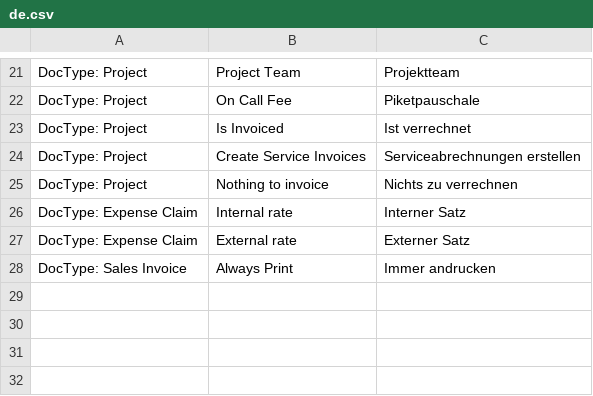
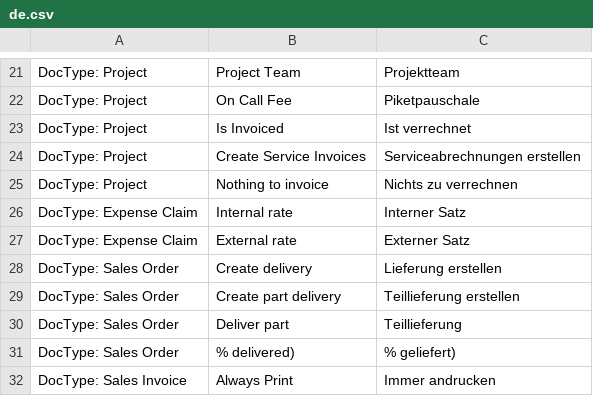
Before and after one commit to Innomat-Automation/erpnext-app, a CSV file: innomat/translations/de.csv, drawn as a sheet; only a part is shown, gaps mark what is left out.

Commit message:
part deliveries

```diff
--- a/innomat/translations/de.csv
+++ b/innomat/translations/de.csv
@@ -27,2 +27,6 @@ DocType: Expense Claim,Internal rate,Interner Satz
 DocType: Expense Claim,External rate,Externer Satz
+DocType: Sales Order,Create delivery,Lieferung erstellen
+DocType: Sales Order,Create part delivery,Teillieferung erstellen
+DocType: Sales Order,Deliver part,Teillieferung
+DocType: Sales Order,% delivered),% geliefert)
 DocType: Sales Invoice,Always Print,Immer andrucken
```
Also changed, not shown: 6 other files.
